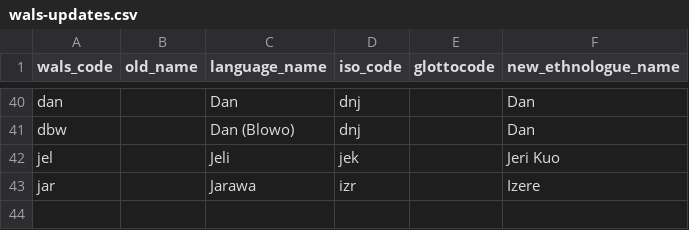
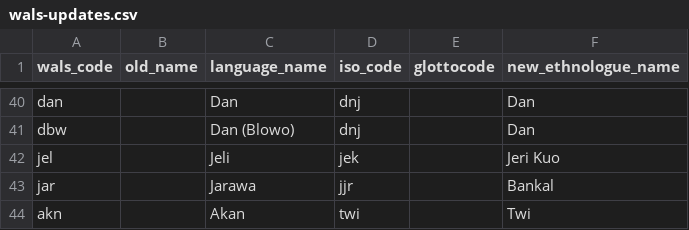
Before and after one commit to jrnold/afrobarometer-languages, a CSV file: data-raw/wals-updates.csv, drawn as a sheet; only a part is shown, gaps mark what is left out.

```diff
--- a/data-raw/wals-updates.csv
+++ b/data-raw/wals-updates.csv
@@ -42,2 +42,3 @@ dbw,,Dan (Blowo),dnj,,Dan
 jel,,Jeli,jek,,Jeri Kuo
-jar,,Jarawa,izr,,Izere
+jar,,Jarawa,jjr,,Bankal
+akn,,Akan,twi,,Twi
```
Also changed, not shown: data/afrobarometer_to_iso_639_3.csv, 20 other files.
